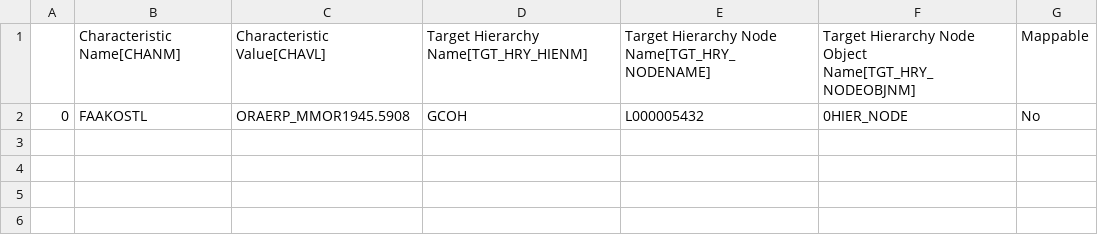
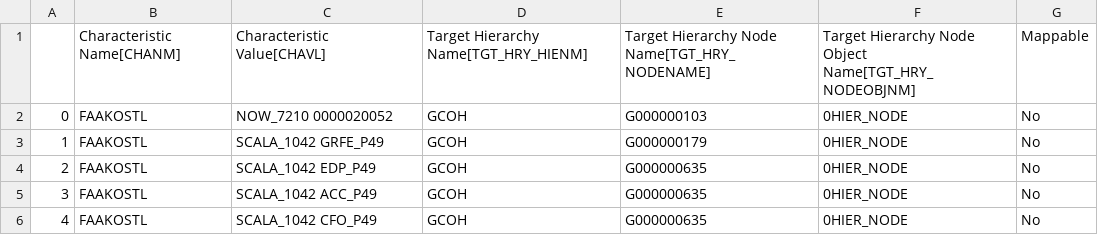
Before and after one commit to violencepierre/GCOH-Tickets-for-Processing, a CSV file: Inputs/out.csv, drawn as a sheet.

Commit message:
Update out.csv

```diff
--- a/Inputs/out.csv
+++ b/Inputs/out.csv
@@ -1,2 +1,6 @@
 ,Characteristic Name[CHANM],Characteristic Value[CHAVL],Target Hierarchy Name[TGT_HRY_HIENM],Target Hierarchy Node Name[TGT_HRY_NODENAME],Target Hierarchy Node Object Name[TGT_HRY_NODEOBJNM],Mappable
-0,FAAKOSTL,ORAERP_MMOR1945.5908,GCOH,L000005432,0HIER_NODE,No
+0,FAAKOSTL,NOW_7210   0000020052,GCOH,G000000103,0HIER_NODE,No
+1,FAAKOSTL,SCALA_1042 GRFE_P49,GCOH,G000000179,0HIER_NODE,No
+2,FAAKOSTL,SCALA_1042 EDP_P49,GCOH,G000000635,0HIER_NODE,No
+3,FAAKOSTL,SCALA_1042 ACC_P49,GCOH,G000000635,0HIER_NODE,No
+4,FAAKOSTL,SCALA_1042 CFO_P49,GCOH,G000000635,0HIER_NODE,No
```
